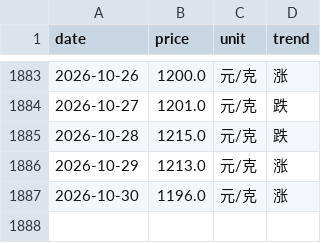
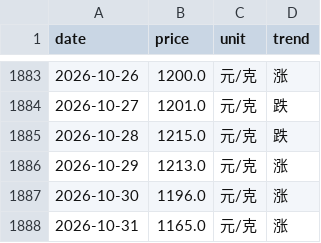
Before and after one commit to html5-cloud/gold-price, a CSV file: data/老庙.csv, drawn as a sheet; only a part is shown, gaps mark what is left out.

```diff
--- a/data/老庙.csv
+++ b/data/老庙.csv
@@ -1887 +1887,2 @@
 2026-10-30,1196.0,元/克,涨
+2026-10-31,1165.0,元/克,涨
```
Also changed, not shown: data/上海金交所黄金T+D.csv.
